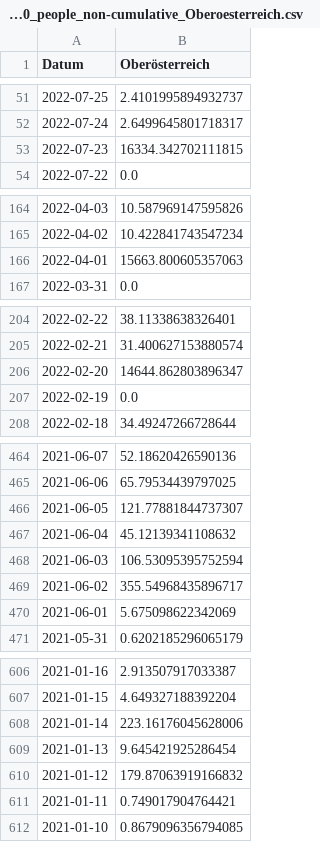
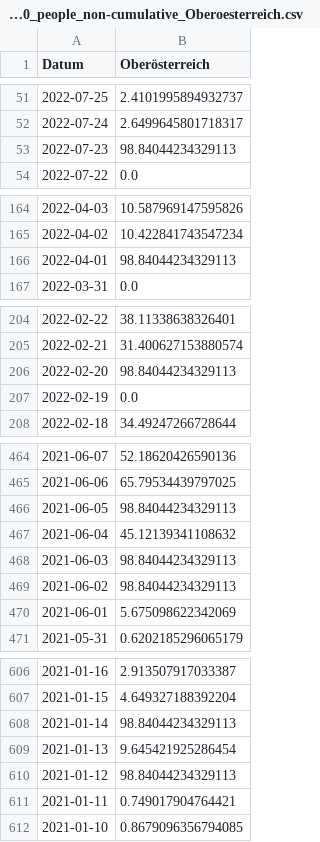
Before and after one commit to DanceaVlad/VIS3, a CSV file: data/cleaned_csvs/daily_tests_per_1000_people_non-cumulative_Oberoesterreich.csv, drawn as a sheet; only a part is shown, gaps mark what is left out; the diff covers the shown part only.

Commit message:
feat: capped daily tests at 99th percentile

```diff
--- a/data/cleaned_csvs/daily_tests_per_1000_people_non-cumulative_Oberoesterreich.csv
+++ b/data/cleaned_csvs/daily_tests_per_1000_people_non-cumulative_Oberoesterreich.csv
@@ -52,3 +52,3 @@
 "2022-07-24";"2.6499645801718317"
-"2022-07-23";"16334.342702111815"
+"2022-07-23";"98.84044234329113"
 "2022-07-22";"0.0"
@@ -165,3 +165,3 @@
 "2022-04-02";"10.422841743547234"
-"2022-04-01";"15663.800605357063"
+"2022-04-01";"98.84044234329113"
 "2022-03-31";"0.0"
@@ -205,3 +205,3 @@
 "2022-02-21";"31.400627153880574"
-"2022-02-20";"14644.862803896347"
+"2022-02-20";"98.84044234329113"
 "2022-02-19";"0.0"
@@ -465,6 +465,6 @@
 "2021-06-06";"65.79534439797025"
-"2021-06-05";"121.77881844737307"
+"2021-06-05";"98.84044234329113"
 "2021-06-04";"45.12139341108632"
-"2021-06-03";"106.53095395752594"
-"2021-06-02";"355.54968435896717"
+"2021-06-03";"98.84044234329113"
+"2021-06-02";"98.84044234329113"
 "2021-06-01";"5.675098622342069"
@@ -607,5 +607,5 @@
 "2021-01-15";"4.649327188392204"
-"2021-01-14";"223.16176045628006"
+"2021-01-14";"98.84044234329113"
 "2021-01-13";"9.645421925286454"
-"2021-01-12";"179.87063919166832"
+"2021-01-12";"98.84044234329113"
 "2021-01-11";"0.749017904764421"
```
Also changed, not shown: 2 edited cells elsewhere in this file, data/cleaned_csvs/daily_tests_per_1000_people_non-cumulative_Burgenland.csv, data/cleaned_csvs/daily_tests_per_1000_people_non-cumulative_Kaernten.csv, 7 other files.
